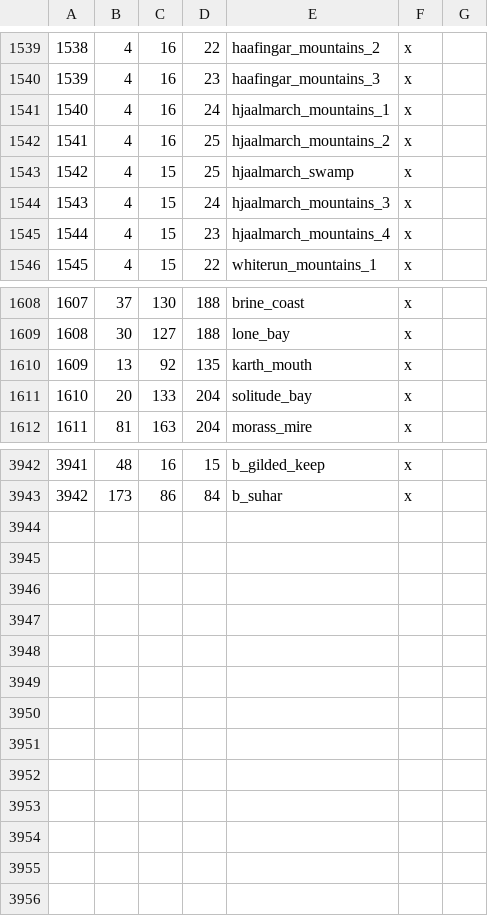
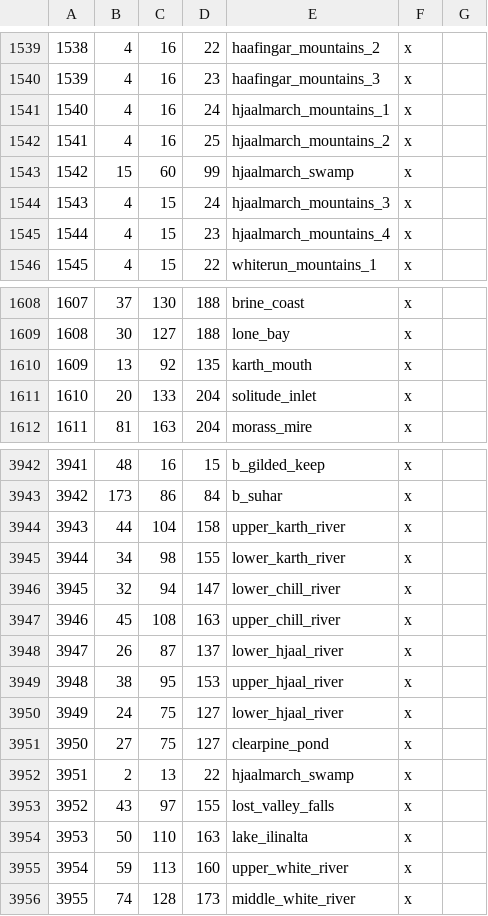
Before and after one commit to Vertimnus/elder-kings-ck3, a CSV file: map_data/definition.csv, drawn as a sheet; only a part is shown, gaps mark what is left out.

Commit message:
Added lakes and river provinces to western Skyrim, fixed/adjusted adjacancies for western Skyrim

```diff
--- a/map_data/definition.csv
+++ b/map_data/definition.csv
@@ -1542,3 +1542,3 @@
 1541;4;16;25;hjaalmarch_mountains_2;x;
-1542;4;15;25;hjaalmarch_swamp;x;
+1542;15;60;99;hjaalmarch_swamp;x;
 1543;4;15;24;hjaalmarch_mountains_3;x;
@@ -1610,3 +1610,3 @@
 1609;13;92;135;karth_mouth;x;
-1610;20;133;204;solitude_bay;x;
+1610;20;133;204;solitude_inlet;x;
 1611;81;163;204;morass_mire;x;
@@ -3943 +3943,14 @@
 3942;173;86;84;b_suhar;x;
+3943;44;104;158;upper_karth_river;x;
+3944;34;98;155;lower_karth_river;x;
+3945;32;94;147;lower_chill_river;x;
+3946;45;108;163;upper_chill_river;x;
+3947;26;87;137;lower_hjaal_river;x;
+3948;38;95;153;upper_hjaal_river;x;
+3949;24;75;127;lower_hjaal_river;x;
+3950;27;75;127;clearpine_pond;x;
+3951;2;13;22;hjaalmarch_swamp;x;
+3952;43;97;155;lost_valley_falls;x;
+3953;50;110;163;lake_ilinalta;x;
+3954;59;113;160;upper_white_river;x;
+3955;74;128;173;middle_white_river;x;
```
Also changed, not shown: map_data/adjacencies.csv, 10 other files.
